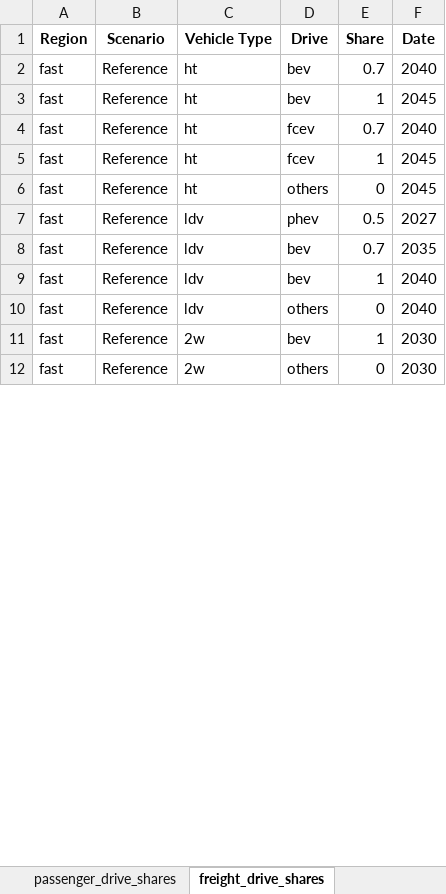
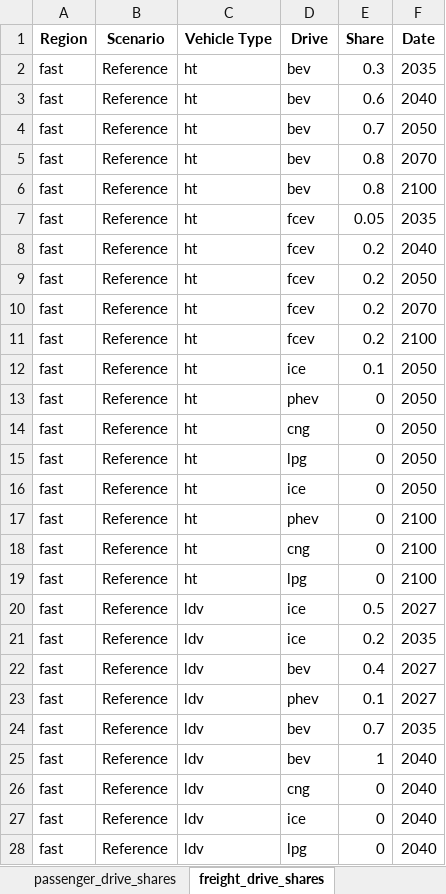
Before and after one commit to asia-pacific-energy-research-centre/transport_model_9th_edition, an Excel workbook: input_data/vehicle_sales_share_inputs.xlsx, sheet freight_drive_shares, drawn as a sheet; only a part is shown; the shorter side is filled out with more unchanged rows; values as stored, in another font and other column widths than the file's, no borders; addresses are those after the commit; the diff covers the shown part only; the diff names each change by its address in the sheet, - before the commit and + after, or states it on an @@ line.

```diff
--- a/input_data/vehicle_sales_share_inputs.xlsx (sheet freight_drive_shares)
+++ b/input_data/vehicle_sales_share_inputs.xlsx (sheet freight_drive_shares)
+row 2: fast | Reference | ht | bev | 0.3 | 2035
-E3 (Share): 0.7
+E3 (Share): 0.6
-E4 (Share): 1
+E4 (Share): 0.7
-F4 (Date): 2045
+F4 (Date): 2050
+row 5: fast | Reference | ht | bev | 0.8 | 2070
+row 6: fast | Reference | ht | bev | 0.8 | 2100
+row 7: fast | Reference | ht | fcev | 0.05 | 2035
-E8 (Share): 0.7
+E8 (Share): 0.2
-E9 (Share): 1
+E9 (Share): 0.2
-F9 (Date): 2045
+F9 (Date): 2050
+row 10: fast | Reference | ht | fcev | 0.2 | 2070
+row 11: fast | Reference | ht | fcev | 0.2 | 2100
+row 12: fast | Reference | ht | ice | 0.1 | 2050
-D13 (Drive): others
+D13 (Drive): phev
-F13 (Date): 2045
+F13 (Date): 2050
+row 14: fast | Reference | ht | cng | 0 | 2050
+row 15: fast | Reference | ht | lpg | 0 | 2050
+row 16: fast | Reference | ht | ice | 0 | 2050
+row 17: fast | Reference | ht | phev | 0 | 2100
+row 18: fast | Reference | ht | cng | 0 | 2100
+row 19: fast | Reference | ht | lpg | 0 | 2100
-D20 (Drive): phev
+D20 (Drive): ice
+row 21: fast | Reference | ldv | ice | 0.2 | 2035
+row 22: fast | Reference | ldv | bev | 0.4 | 2027
+row 23: fast | Reference | ldv | phev | 0.1 | 2027
+row 26: fast | Reference | ldv | cng | 0 | 2040
-D27 (Drive): others
+D27 (Drive): ice
+row 28: fast | Reference | ldv | lpg | 0 | 2040
```
Also changed, not shown: 114 added rows, 2 removed rows and 47 edited cells elsewhere in this sheet, sheet passenger_drive_shares, sheet vehicle_type_growth, 37 other files.
